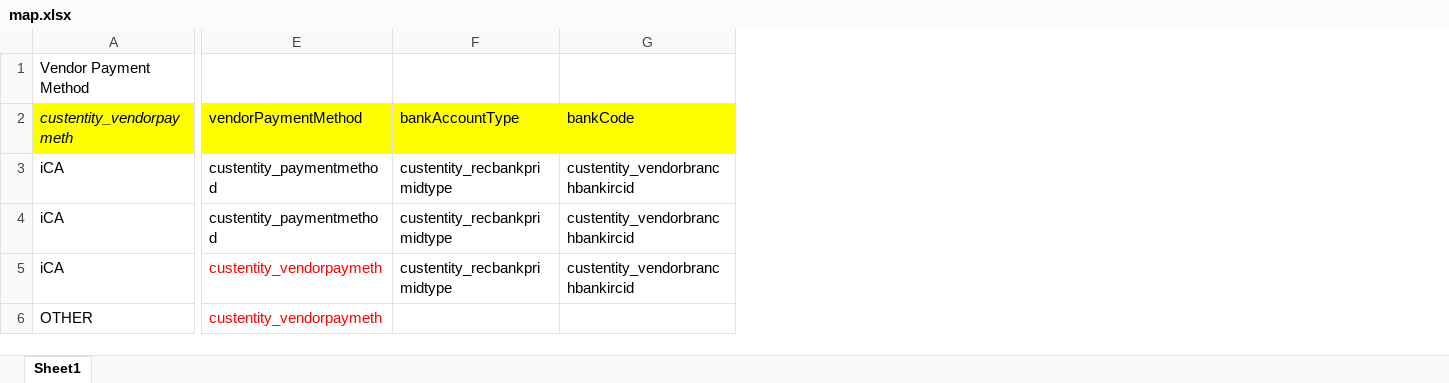
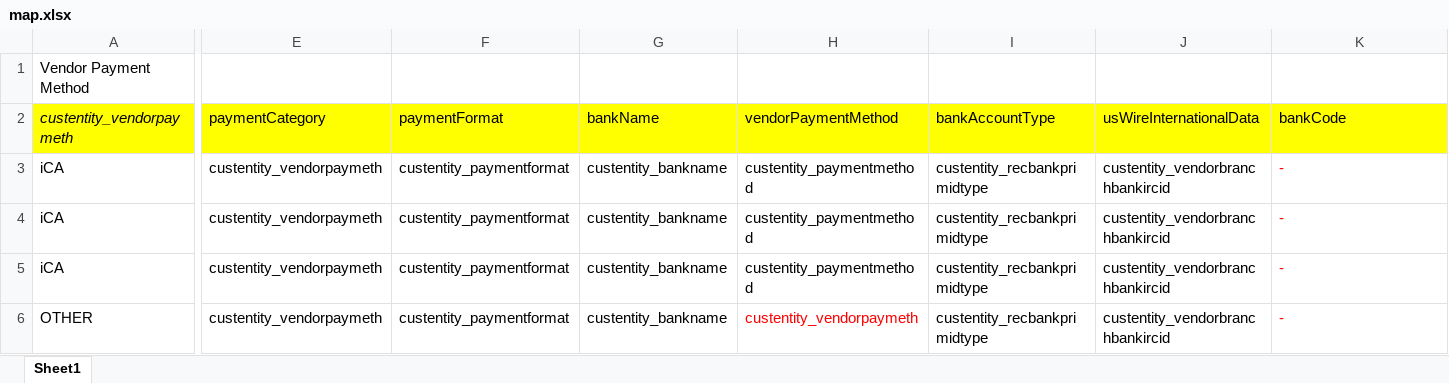
Before and after one commit to RDatagram/creednz, an Excel workbook: TechDoc/map.xlsx, sheet Sheet1, drawn as a sheet; only a part is shown, gaps mark what is left out; values as stored, in another font and other column widths than the file's, no borders; addresses are those after the commit; the diff names each change by its address in the sheet, - before the commit and + after, or states it on an @@ line.

Commit message:
Fix missing map keys for "OTHER" bank account mappings
Updated "OTHER" mappings for bankAccountType and usWireInternationalData to reference the correct custom entity fields. This ensures

```diff
--- a/TechDoc/map.xlsx (sheet Sheet1)
+++ b/TechDoc/map.xlsx (sheet Sheet1)
+column E (paymentCategory), rows 3-6: all custentity_vendorpaymeth
+column F (paymentFormat), rows 3-6: all custentity_paymentformat
+column G (bankName), rows 3-6: all custentity_bankname
+column J (usWireInternationalData), rows 3-6: all custentity_vendorbranchbankircid
-K3:K5 (bankCode): custentity_vendorbranchbankircid
+K3:K5 (bankCode): -
-K3:K5 text colour: black
+K3:K5 text colour: #FF0000
-H5 (vendorPaymentMethod): custentity_vendorpaymeth
+H5 (vendorPaymentMethod): custentity_paymentmethod
-H5 text colour: #FF0000
+H5 text colour: black
-I6 (bankAccountType): (empty)
+I6 (bankAccountType): custentity_recbankprimidtype
-K6 (bankCode): (empty)
+K6 (bankCode): -
```
Also changed, not shown: 1 other file.
